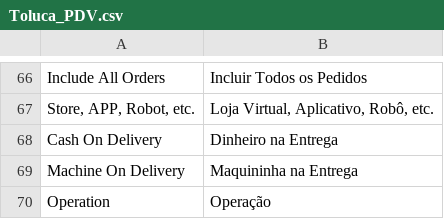
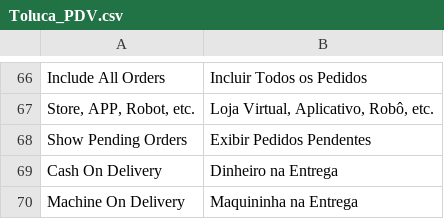
Before and after one commit to gamuzatech/tolucastore-magento, a CSV file: magento-lts-1.9.4.x/app/locale/pt_BR/Toluca_PDV.csv, drawn as a sheet; only a part is shown, gaps mark what is left out; the shorter side is filled out with more unchanged rows.

Commit message:
Atualizado modulo Toluca_PDV: adicionado filtro para exibir ou não pedidos pendentes no valor total de pedidos do caixa

```diff
--- a/magento-lts-1.9.4.x/app/locale/pt_BR/Toluca_PDV.csv
+++ b/magento-lts-1.9.4.x/app/locale/pt_BR/Toluca_PDV.csv
@@ -67,2 +67,3 @@
 "Store, APP, Robot, etc.","Loja Virtual, Aplicativo, Robô, etc."
+"Show Pending Orders","Exibir Pedidos Pendentes"
 "Cash On Delivery","Dinheiro na Entrega"
```
Also changed, not shown: 3 other files.
